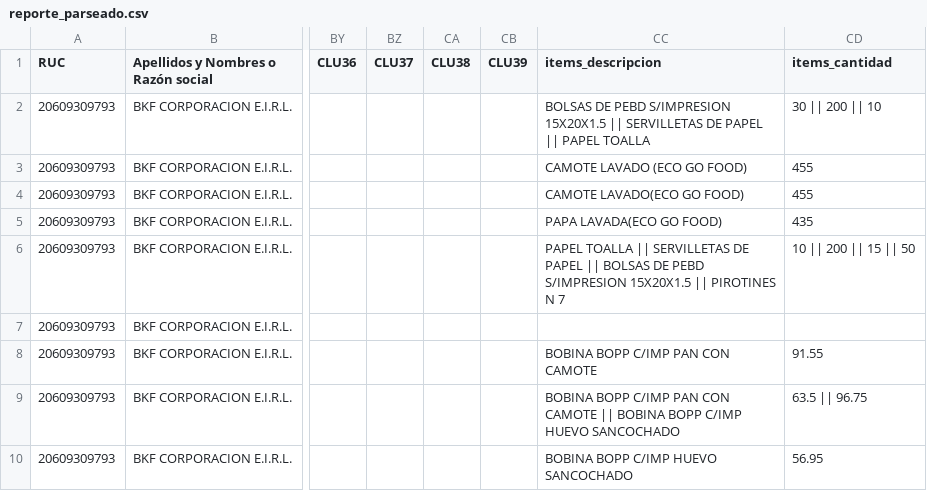
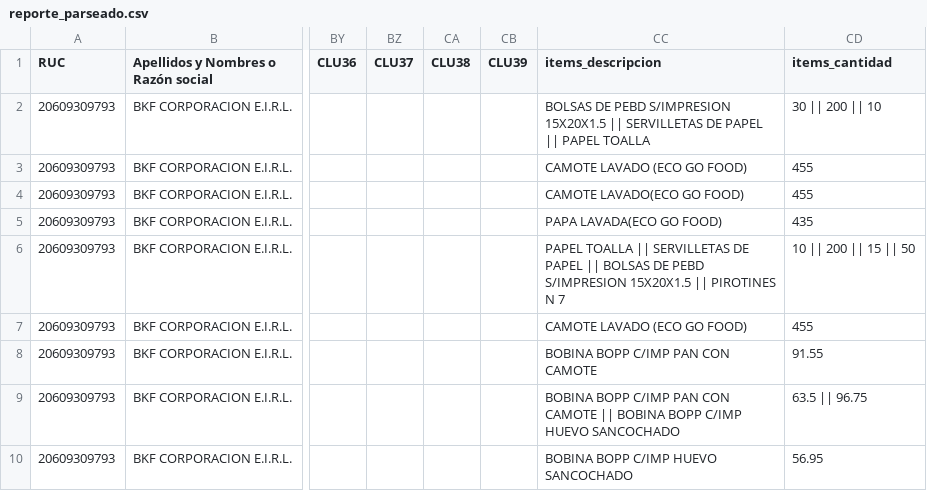
Before and after one commit to Aquivan/Claude, a CSV file: sire/20609309793/historico/202611/reporte_parseado.csv, drawn as a sheet; only a part is shown, gaps mark what is left out; the diff covers the shown part only; the diff names each change by its address in the sheet, - before the commit and + after, or states it on an @@ line.

```diff
--- a/sire/20609309793/historico/202611/reporte_parseado.csv
+++ b/sire/20609309793/historico/202611/reporte_parseado.csv
-CC7 (items_descripcion): (empty)
+CC7 (items_descripcion): CAMOTE LAVADO (ECO GO FOOD)
-CD7 (items_cantidad): (empty)
+CD7 (items_cantidad): 455
```
Also changed, not shown: 2 added rows and 2 edited cells elsewhere in this file, sire/20609309793/facturas.csv, sire/20609309793/historico/202611/compras_propuesta.csv, 32 other files.
